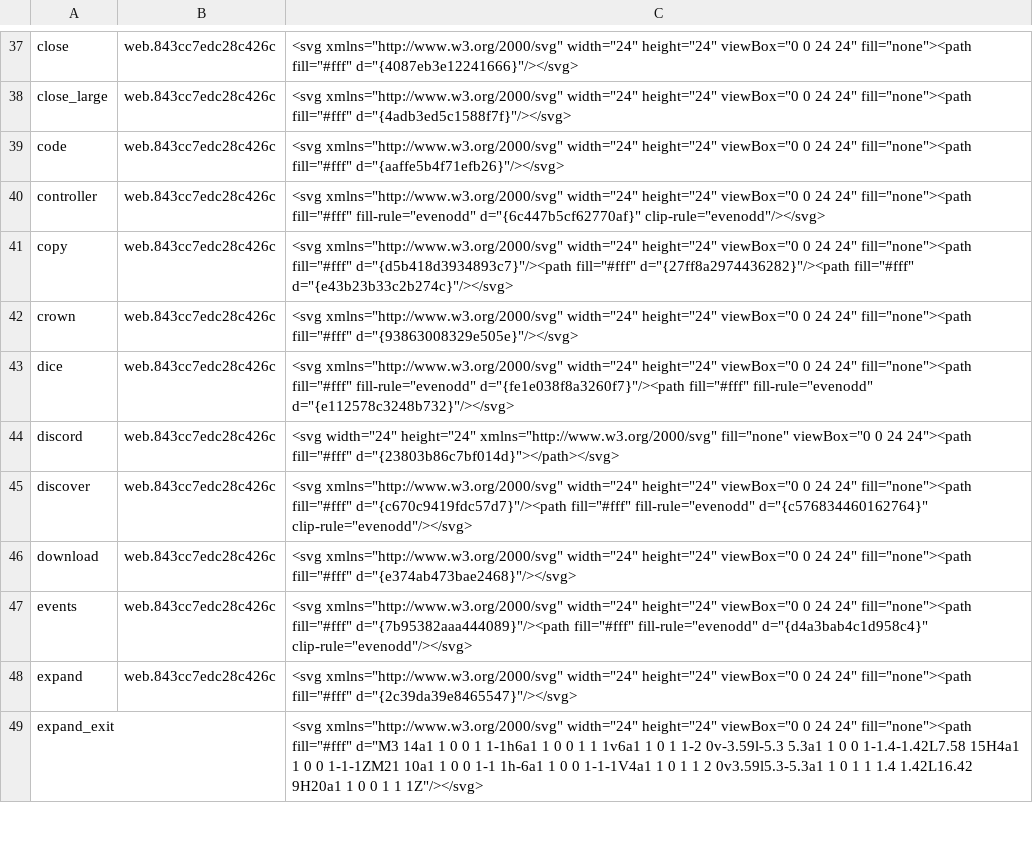
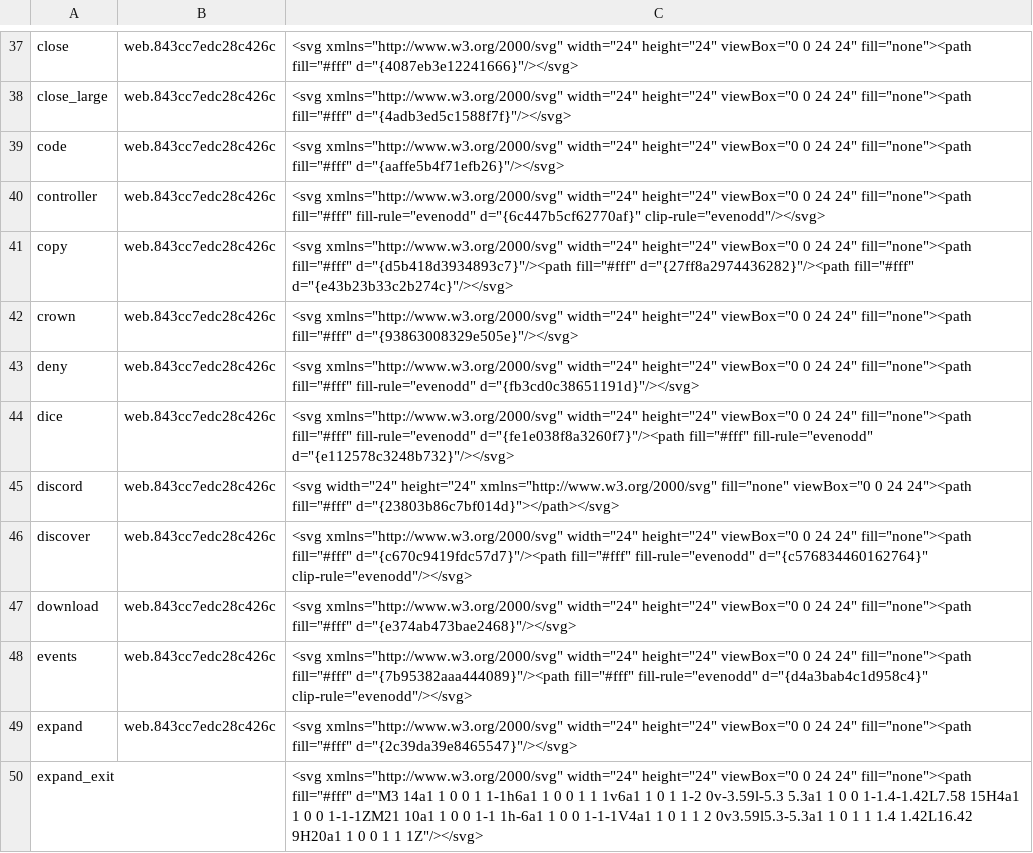
Before and after one commit to KhiemGOM/rustcord, a TSV file: assets/art.tsv, drawn as a sheet; only a part is shown, gaps mark what is left out; the diff names each change by its address in the sheet, - before the commit and + after, or states it on an @@ line.

Commit message:
pinned, blocked and ignored dms carry discord's mark at the row's end
Discord draws a pin for a pinned (favorited) dm, a deny sign for someone blocked and a slashed eye for someone ignored, in the close button's place while the row isn't hovered.

```diff
--- a/assets/art.tsv
+++ b/assets/art.tsv
+row 43: deny | web.843cc7edc28c426c | <svg xmlns="http://www.w3.org/2000/svg" width="24" height="24" viewBox="0 0 24 24" fill="none"><path fill="#fff" fill-rule="evenodd" d="{fb3cd0c38651191d}"/></svg>
```
Also changed, not shown: 2 other files.
